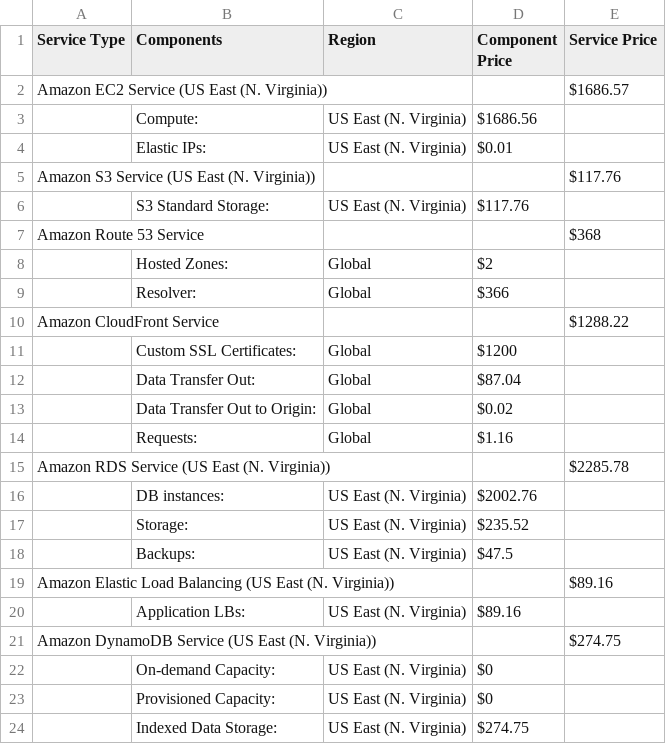
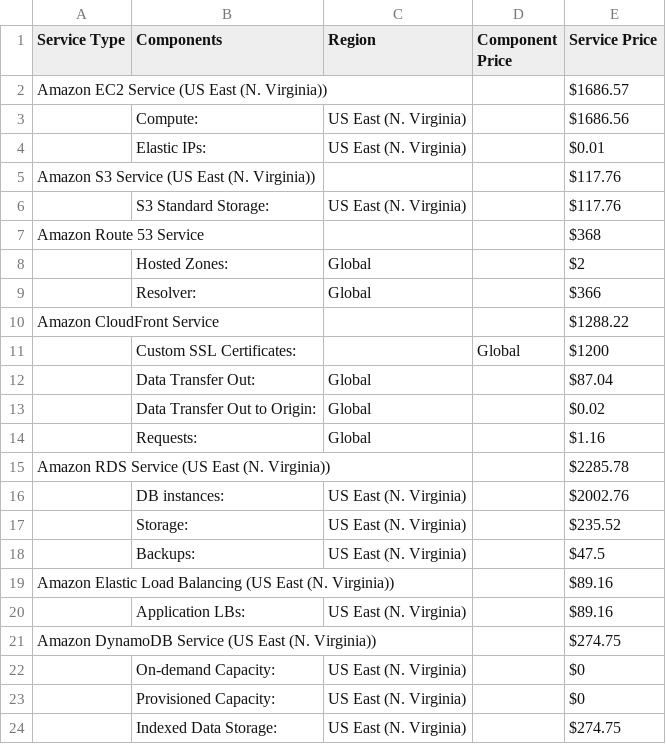
Before and after one commit to herrera-luis/cloud_architect_resources, a CSV file: Design for Performance and Scalability/Estimate Costs/Reduced_Cost_Estimate.csv, drawn as a sheet; only a part is shown; the diff covers the shown part only.

Commit message:
fix csv file Reduced_Cost_Estimate.csv

```diff
--- a/Design for Performance and Scalability/Estimate Costs/Reduced_Cost_Estimate.csv
+++ b/Design for Performance and Scalability/Estimate Costs/Reduced_Cost_Estimate.csv
@@ -2,23 +2,23 @@
 Amazon EC2 Service (US East (N. Virginia)),,,,$1686.57
-,Compute:,US East (N. Virginia),$1686.56
-,Elastic IPs:,US East (N. Virginia),$0.01
+,Compute:,US East (N. Virginia),,$1686.56
+,Elastic IPs:,US East (N. Virginia),,$0.01
 Amazon S3 Service (US East (N. Virginia)),,,,$117.76
-,S3 Standard Storage:,US East (N. Virginia),$117.76
+,S3 Standard Storage:,US East (N. Virginia),,$117.76
 Amazon Route 53 Service,,,,$368
-,Hosted Zones:,Global,$2
-,Resolver:,Global,$366
+,Hosted Zones:,Global,,$2
+,Resolver:,Global,,$366
 Amazon CloudFront Service,,,,$1288.22
-,Custom SSL Certificates:,Global,$1200
-,Data Transfer Out:,Global,$87.04
-,Data Transfer Out to Origin:,Global,$0.02
-,Requests:,Global,$1.16
+,Custom SSL Certificates:,,Global,$1200
+,Data Transfer Out:,Global,,$87.04
+,Data Transfer Out to Origin:,Global,,$0.02
+,Requests:,Global,,$1.16
 Amazon RDS Service (US East (N. Virginia)),,,,$2285.78
-,DB instances:,US East (N. Virginia),$2002.76
-,Storage:,US East (N. Virginia),$235.52
-,Backups:,US East (N. Virginia),$47.5
+,DB instances:,US East (N. Virginia),,$2002.76
+,Storage:,US East (N. Virginia),,$235.52
+,Backups:,US East (N. Virginia),,$47.5
 Amazon Elastic Load Balancing (US East (N. Virginia)),,,,$89.16
-,Application LBs:,US East (N. Virginia),$89.16
+,Application LBs:,US East (N. Virginia),,$89.16
 Amazon DynamoDB Service (US East (N. Virginia)),,,,$274.75
-,On-demand Capacity:,US East (N. Virginia),$0
-,Provisioned Capacity:,US East (N. Virginia),$0
-,Indexed Data Storage:,US East (N. Virginia),$274.75
+,On-demand Capacity:,US East (N. Virginia),,$0
+,Provisioned Capacity:,US East (N. Virginia),,$0
+,Indexed Data Storage:,US East (N. Virginia),,$274.75
```
Also changed, not shown: 18 edited cells elsewhere in this file.
